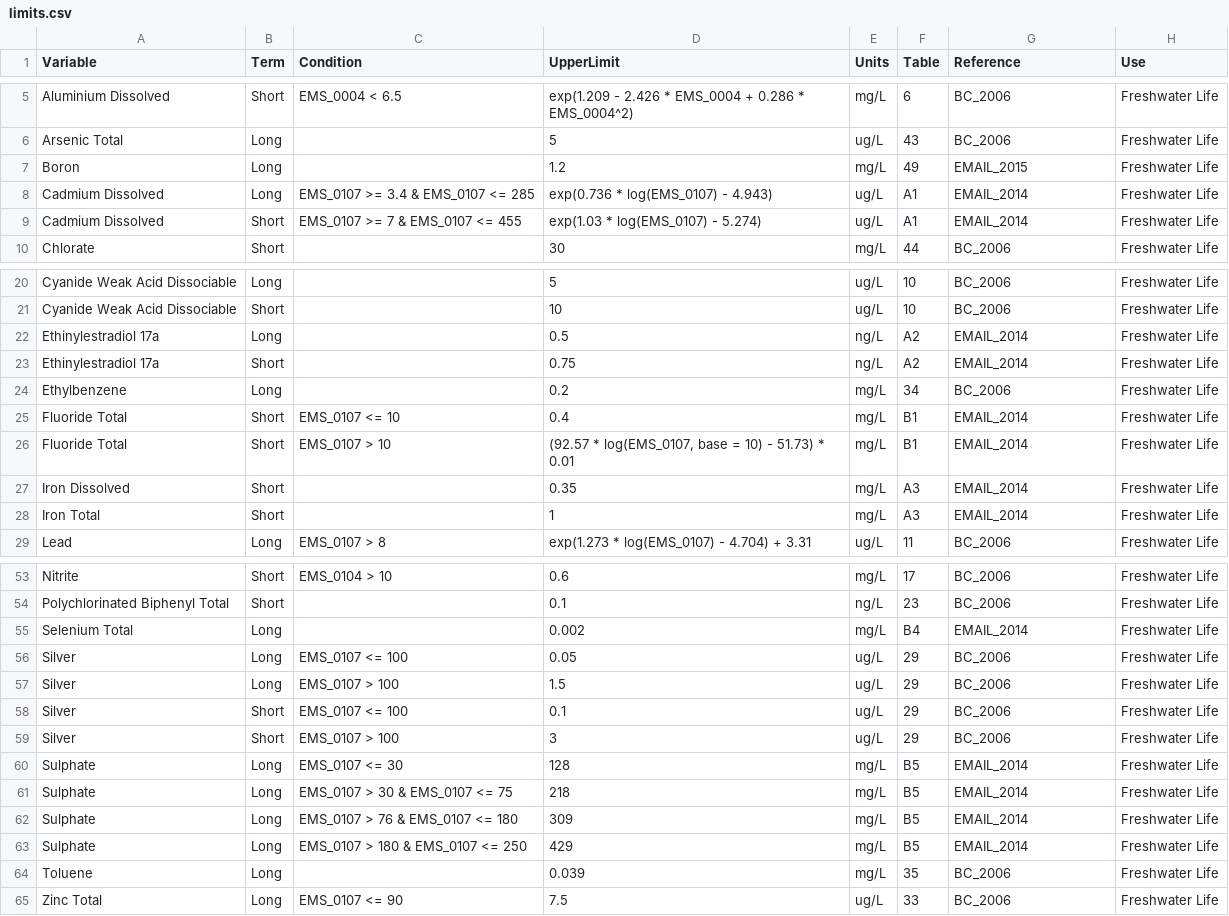
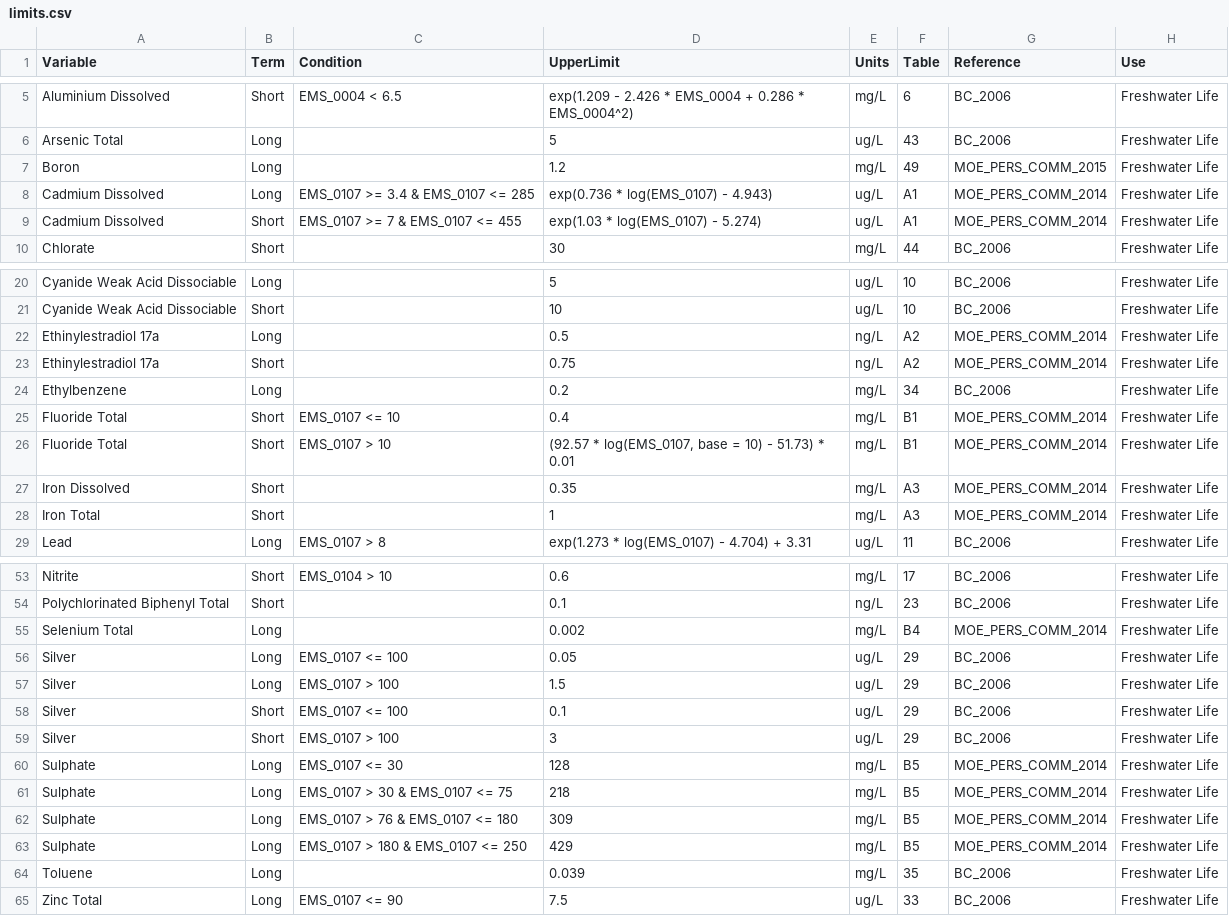
Before and after one commit to bcgov/wqbc, a CSV file: data-raw/limits.csv, drawn as a sheet; only a part is shown, gaps mark what is left out; the diff covers the shown part only.

Commit message:
Rename EMAIL_YEAR to MOE_PERS_COMM_YEAR

```diff
--- a/data-raw/limits.csv
+++ b/data-raw/limits.csv
@@ -6,5 +6,5 @@ Aluminium Dissolved,Short,EMS_0004 < 6.5,exp(1.209 - 2.426 * EMS_0004 + 0.286 *
 Arsenic Total,Long,,5,ug/L,43,BC_2006,Freshwater Life
-Boron,Long,,1.2,mg/L,49,EMAIL_2015,Freshwater Life
-Cadmium Dissolved,Long,EMS_0107 >= 3.4 & EMS_0107 <= 285,exp(0.736 * log(EMS_0107) - 4.943),ug/L,A1,EMAIL_2014,Freshwater Life
-Cadmium Dissolved,Short,EMS_0107 >= 7 & EMS_0107 <= 455,exp(1.03 * log(EMS_0107) - 5.274),ug/L,A1,EMAIL_2014,Freshwater Life
+Boron,Long,,1.2,mg/L,49,MOE_PERS_COMM_2015,Freshwater Life
+Cadmium Dissolved,Long,EMS_0107 >= 3.4 & EMS_0107 <= 285,exp(0.736 * log(EMS_0107) - 4.943),ug/L,A1,MOE_PERS_COMM_2014,Freshwater Life
+Cadmium Dissolved,Short,EMS_0107 >= 7 & EMS_0107 <= 455,exp(1.03 * log(EMS_0107) - 5.274),ug/L,A1,MOE_PERS_COMM_2014,Freshwater Life
 Chlorate,Short,,30,mg/L,44,BC_2006,Freshwater Life
@@ -21,9 +21,9 @@ Cyanide Weak Acid Dissociable,Long,,5,ug/L,10,BC_2006,Freshwater Life
 Cyanide Weak Acid Dissociable,Short,,10,ug/L,10,BC_2006,Freshwater Life
-Ethinylestradiol 17a,Long,,0.5,ng/L,A2,EMAIL_2014,Freshwater Life
-Ethinylestradiol 17a,Short,,0.75,ng/L,A2,EMAIL_2014,Freshwater Life
+Ethinylestradiol 17a,Long,,0.5,ng/L,A2,MOE_PERS_COMM_2014,Freshwater Life
+Ethinylestradiol 17a,Short,,0.75,ng/L,A2,MOE_PERS_COMM_2014,Freshwater Life
 Ethylbenzene,Long,,0.2,mg/L,34,BC_2006,Freshwater Life
-Fluoride Total,Short,EMS_0107 <= 10,0.4,mg/L,B1,EMAIL_2014,Freshwater Life
-Fluoride Total,Short,EMS_0107 > 10,"(92.57 * log(EMS_0107, base = 10) - 51.73) * 0.01",mg/L,B1,EMAIL_2014,Freshwater Life
-Iron Dissolved,Short,,0.35,mg/L,A3,EMAIL_2014,Freshwater Life
-Iron Total,Short,,1,mg/L,A3,EMAIL_2014,Freshwater Life
+Fluoride Total,Short,EMS_0107 <= 10,0.4,mg/L,B1,MOE_PERS_COMM_2014,Freshwater Life
+Fluoride Total,Short,EMS_0107 > 10,"(92.57 * log(EMS_0107, base = 10) - 51.73) * 0.01",mg/L,B1,MOE_PERS_COMM_2014,Freshwater Life
+Iron Dissolved,Short,,0.35,mg/L,A3,MOE_PERS_COMM_2014,Freshwater Life
+Iron Total,Short,,1,mg/L,A3,MOE_PERS_COMM_2014,Freshwater Life
 Lead,Long,EMS_0107 > 8,exp(1.273 * log(EMS_0107) - 4.704) + 3.31,ug/L,11,BC_2006,Freshwater Life
@@ -54,3 +54,3 @@ Nitrite,Short,EMS_0104 > 10,0.6,mg/L,17,BC_2006,Freshwater Life
 Polychlorinated Biphenyl Total,Short,,0.1,ng/L,23,BC_2006,Freshwater Life
-Selenium Total,Long,,0.002,mg/L,B4,EMAIL_2014,Freshwater Life
+Selenium Total,Long,,0.002,mg/L,B4,MOE_PERS_COMM_2014,Freshwater Life
 Silver,Long,EMS_0107 <= 100,0.05,ug/L,29,BC_2006,Freshwater Life
@@ -59,6 +59,6 @@ Silver,Short,EMS_0107 <= 100,0.1,ug/L,29,BC_2006,Freshwater Life
 Silver,Short,EMS_0107 > 100,3,ug/L,29,BC_2006,Freshwater Life
-Sulphate,Long,EMS_0107 <= 30,128,mg/L,B5,EMAIL_2014,Freshwater Life
-Sulphate,Long,EMS_0107 > 30 & EMS_0107 <= 75,218,mg/L,B5,EMAIL_2014,Freshwater Life
-Sulphate,Long,EMS_0107 > 76 & EMS_0107 <= 180,309,mg/L,B5,EMAIL_2014,Freshwater Life
-Sulphate,Long,EMS_0107 > 180 & EMS_0107 <= 250,429,mg/L,B5,EMAIL_2014,Freshwater Life
+Sulphate,Long,EMS_0107 <= 30,128,mg/L,B5,MOE_PERS_COMM_2014,Freshwater Life
+Sulphate,Long,EMS_0107 > 30 & EMS_0107 <= 75,218,mg/L,B5,MOE_PERS_COMM_2014,Freshwater Life
+Sulphate,Long,EMS_0107 > 76 & EMS_0107 <= 180,309,mg/L,B5,MOE_PERS_COMM_2014,Freshwater Life
+Sulphate,Long,EMS_0107 > 180 & EMS_0107 <= 250,429,mg/L,B5,MOE_PERS_COMM_2014,Freshwater Life
 Toluene,Long,,0.039,mg/L,35,BC_2006,Freshwater Life
```
Also changed, not shown: 3 edited cells elsewhere in this file, 2 other files.
